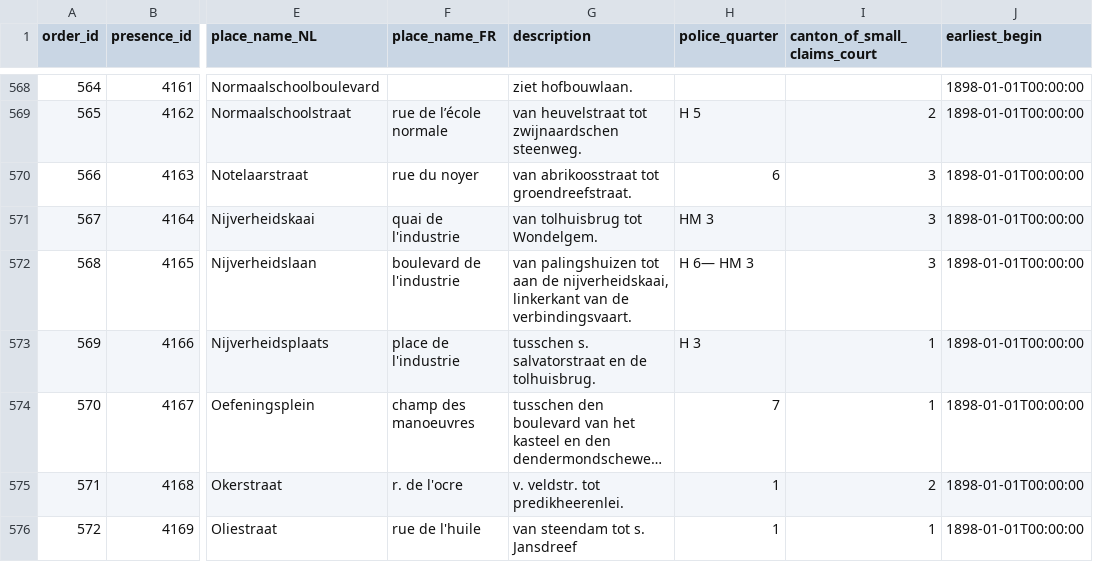
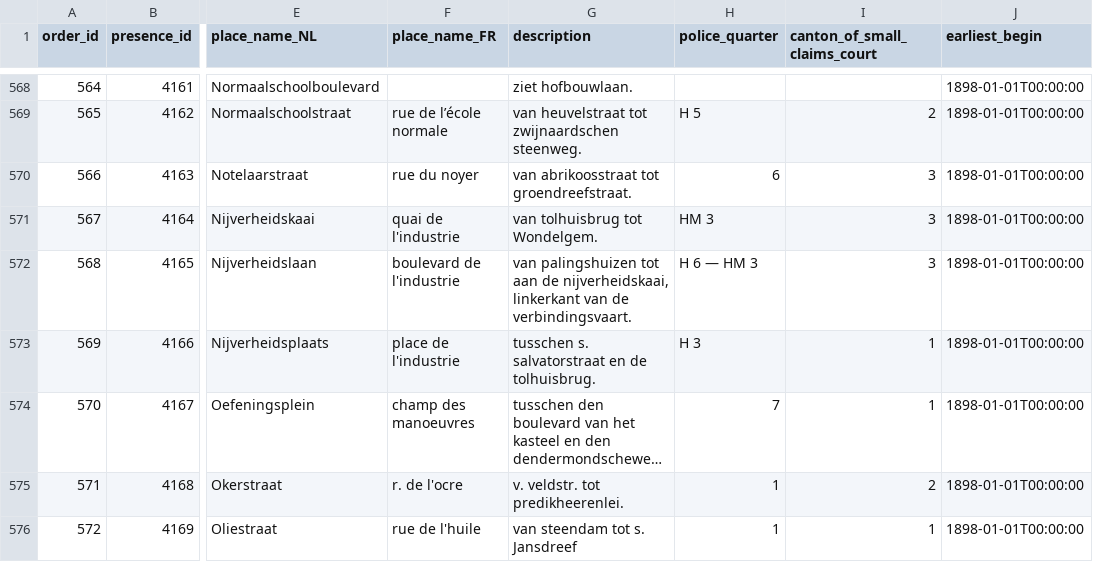
Before and after one commit to VincentDucatteeuw/Ghent-Gazetteer, a CSV file: data/derived/place observations/Wegwijzers der Stad Gent/Street indexes/1898_UB_PARSED.csv, drawn as a sheet; only a part is shown, gaps mark what is left out; long unchanged cells end in …; the diff names each change by its address in the sheet, - before the commit and + after, or states it on an @@ line.

Commit message:
Data cleaning

```diff
--- a/data/derived/place observations/Wegwijzers der Stad Gent/Street indexes/1898_UB_PARSED.csv
+++ b/data/derived/place observations/Wegwijzers der Stad Gent/Street indexes/1898_UB_PARSED.csv
-H572 (police_quarter): H 6— HM 3
+H572 (police_quarter): H 6 — HM 3
```
Also changed, not shown: 1 other file.
